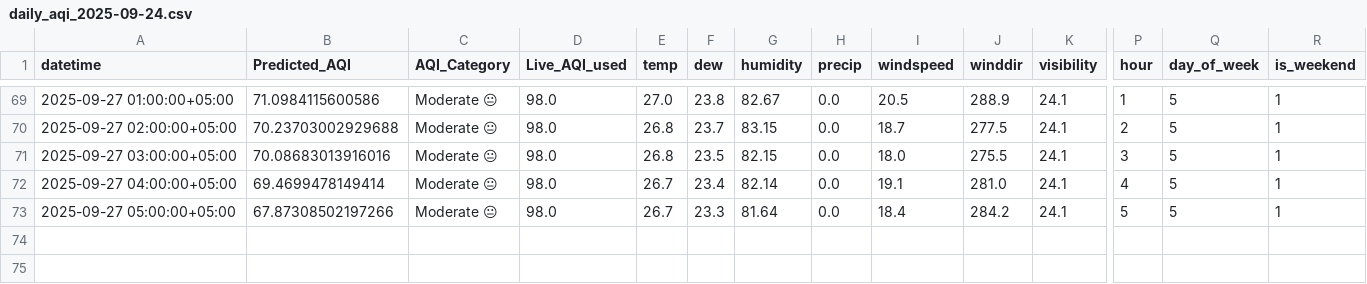
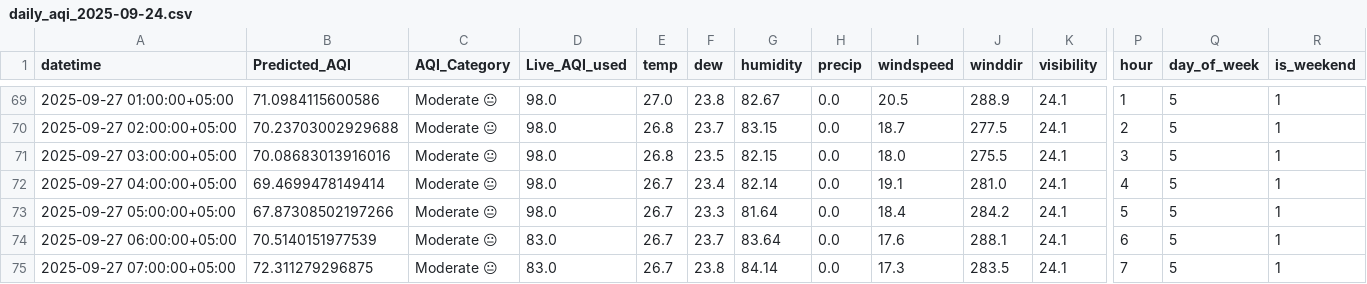
Before and after one commit to NoorJehan20/NJ_Pearls_AQI_Predictor, a CSV file: outputs/daily_aqi_2025-09-24.csv, drawn as a sheet; only a part is shown, gaps mark what is left out; rows hold the shown columns only; the diff names each change by its address in the sheet, - before the commit and + after, or states it on an @@ line.

```diff
--- a/outputs/daily_aqi_2025-09-24.csv
+++ b/outputs/daily_aqi_2025-09-24.csv
+row 74: 2025-09-27 06:00:00+05:00 | 70.5140151977539 | Moderate 😐 | 83.0 | 26.7 | 23.7 | 83.64 | 0.0 | 17.6 | 288.1 | 24.1 | 6 | 5 | 1
+row 75: 2025-09-27 07:00:00+05:00 | 72.311279296875 | Moderate 😐 | 83.0 | 26.7 | 23.8 | 84.14 | 0.0 | 17.3 | 283.5 | 24.1 | 7 | 5 | 1
```
Also changed, not shown: 1 other file.
